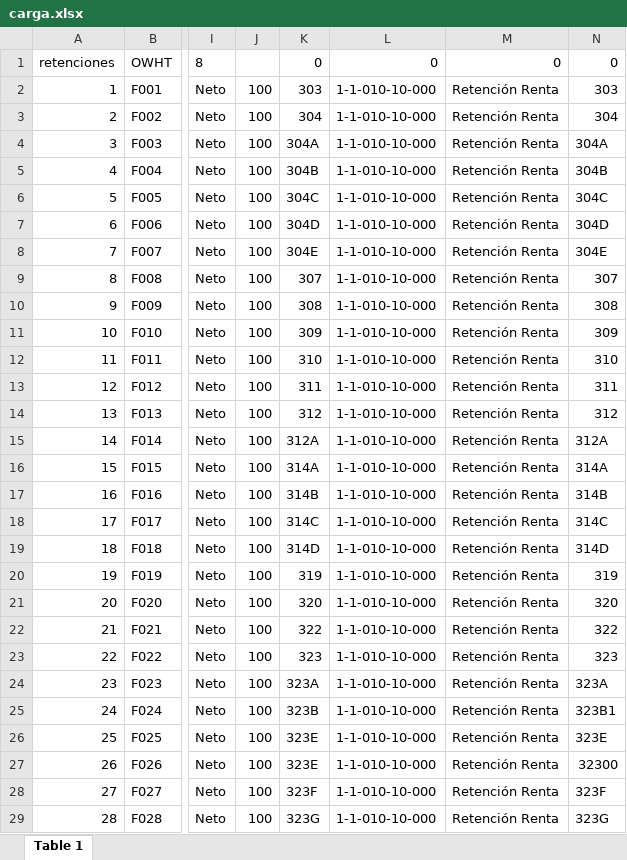
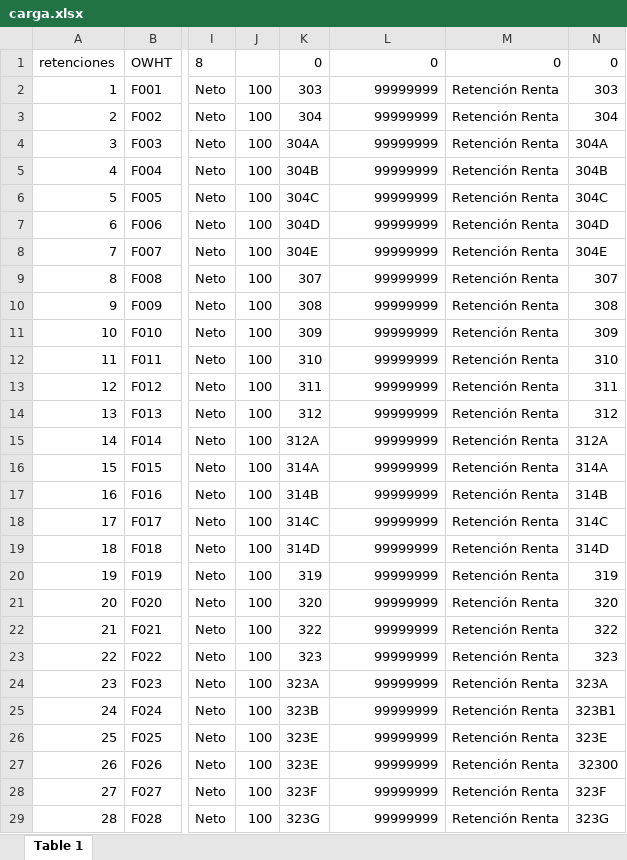
Before and after one commit to danychaia/OneSolutions, an Excel workbook: AddonLocalizacion/AddonLocalizacion/bin/Debug/carga.xlsx, sheet Table 1, drawn as a sheet; only a part is shown, gaps mark what is left out; values as stored, in another font and other column widths than the file's, no borders; the diff covers the shown part only; the diff names each change by its address in the sheet, - before the commit and + after, or states it on an @@ line.

```diff
--- a/AddonLocalizacion/AddonLocalizacion/bin/Debug/carga.xlsx (sheet Table 1)
+++ b/AddonLocalizacion/AddonLocalizacion/bin/Debug/carga.xlsx (sheet Table 1)
-L2:L29: 1-1-010-10-000
+L2:L29: 99999999
```
Also changed, not shown: 83 edited cells elsewhere in this sheet, 43 other files.
